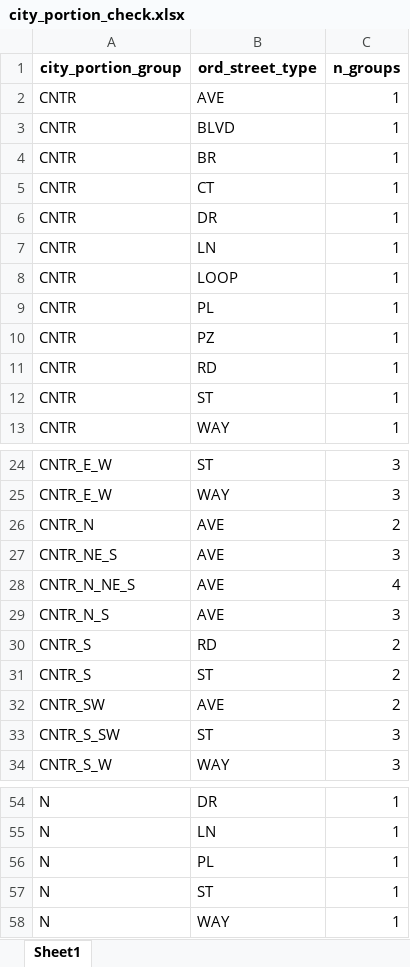
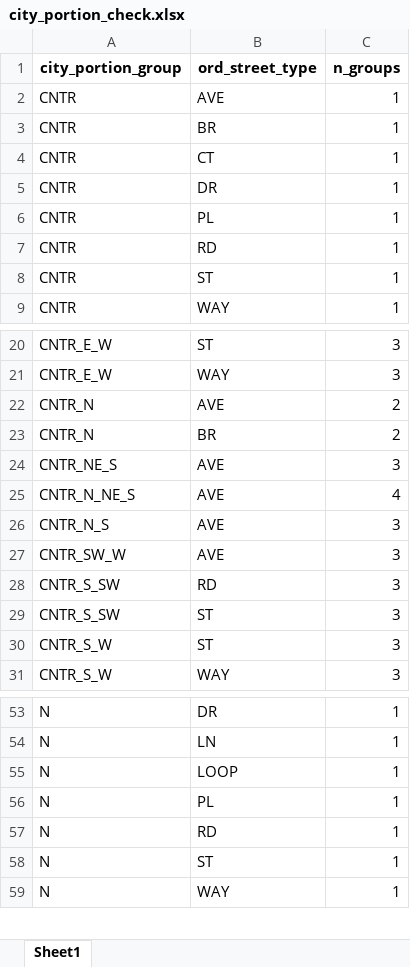
Before and after one commit to mike-babb/seattle_streets, an Excel workbook: code/city_portion_check.xlsx, sheet Sheet1, drawn as a sheet; only a part is shown, gaps mark what is left out; values as stored, in another font and other column widths than the file's, no borders; removed rows and columns are numbered as before the commit, all else as after; the diff covers the shown part only; the diff names each change by its address in the sheet, - before the commit and + after, or states it on an @@ line.

```diff
--- a/code/city_portion_check.xlsx (sheet Sheet1)
+++ b/code/city_portion_check.xlsx (sheet Sheet1)
-row 3: CNTR | BLVD | 1
-row 7: CNTR | LN | 1
-row 8: CNTR | LOOP | 1
-row 10: CNTR | PZ | 1
+row 23: CNTR_N | BR | 2
-row 30: CNTR_S | RD | 2
-row 31: CNTR_S | ST | 2
-A27 (city_portion_group): CNTR_SW
+A27 (city_portion_group): CNTR_SW_W
-C27 (n_groups): 2
+C27 (n_groups): 3
+row 28: CNTR_S_SW | RD | 3
+row 30: CNTR_S_W | ST | 3
+row 55: N | LOOP | 1
+row 57: N | RD | 1
```
Also changed, not shown: 6 added rows elsewhere in this sheet, data/street_groups_working.xlsx, 9 other files.
